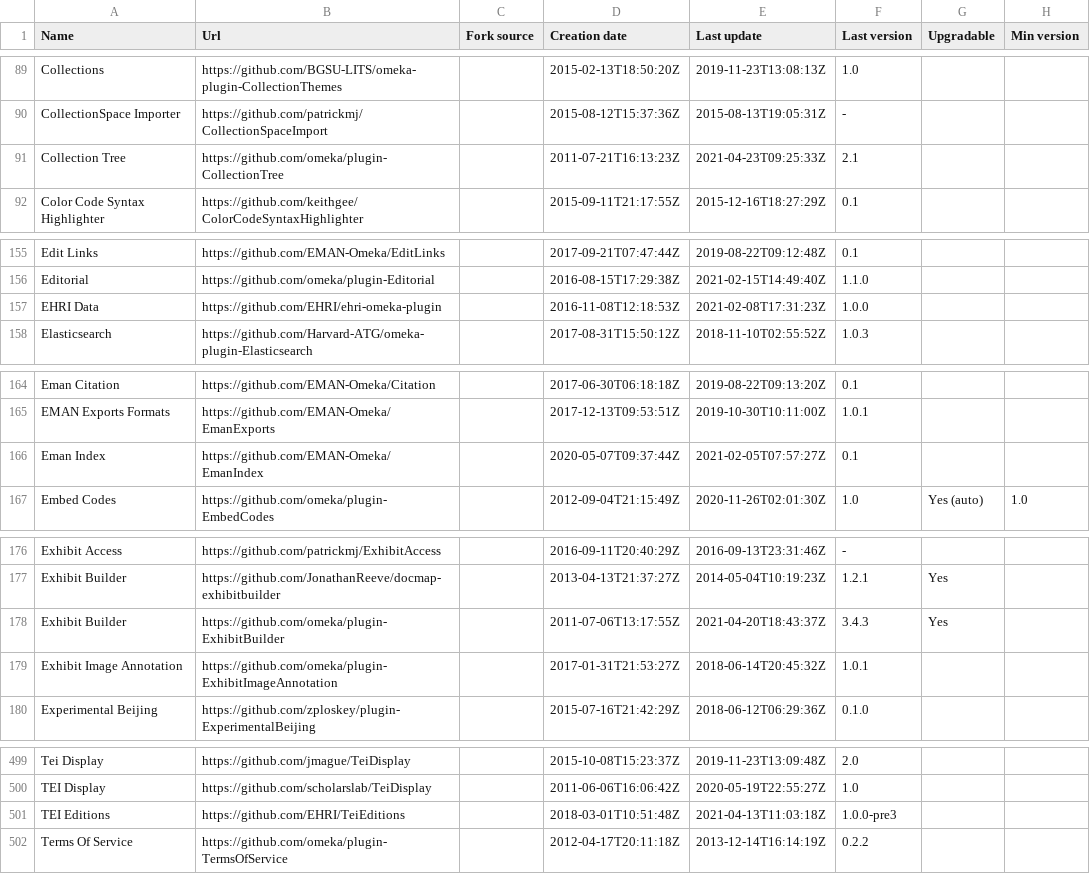
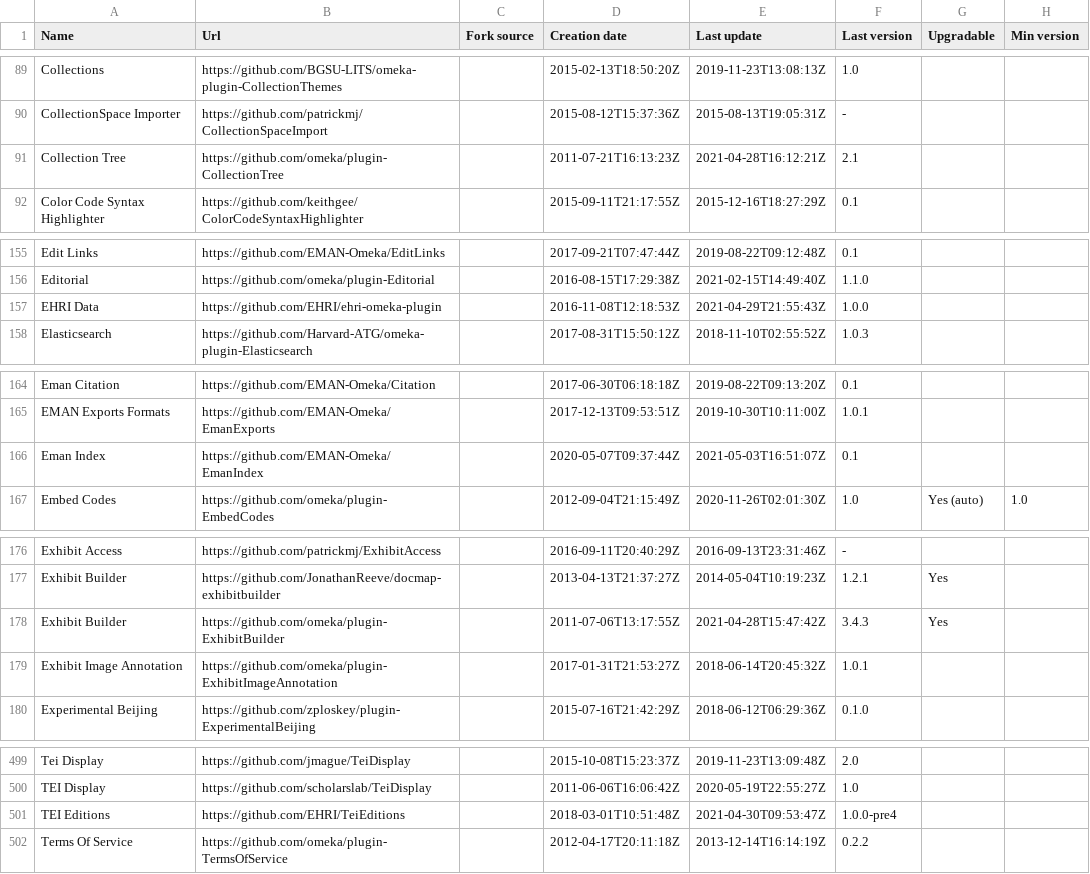
Before and after one commit to Daniel-KM/UpgradeToOmekaS, a CSV file: _data/omeka_plugins.csv, drawn as a sheet; only a part is shown, gaps mark what is left out; the diff covers the shown part only; the diff names each change by its address in the sheet, - before the commit and + after, or states it on an @@ line.

```diff
--- a/_data/omeka_plugins.csv
+++ b/_data/omeka_plugins.csv
-E91 (Last update): 2021-04-23T09:25:33Z
+E91 (Last update): 2021-04-28T16:12:21Z
-E157 (Last update): 2021-02-08T17:31:23Z
+E157 (Last update): 2021-04-29T21:55:43Z
-E166 (Last update): 2021-02-05T07:57:27Z
+E166 (Last update): 2021-05-03T16:51:07Z
-E178 (Last update): 2021-04-20T18:43:37Z
+E178 (Last update): 2021-04-28T15:47:42Z
-E501 (Last update): 2021-04-13T11:03:18Z
+E501 (Last update): 2021-04-30T09:53:47Z
-F501 (Last version): 1.0.0-pre3
+F501 (Last version): 1.0.0-pre4
```
Also changed, not shown: 2 edited cells elsewhere in this file, _data/omeka_s_modules.csv, _data/omeka_s_themes.csv, 1 other file.
